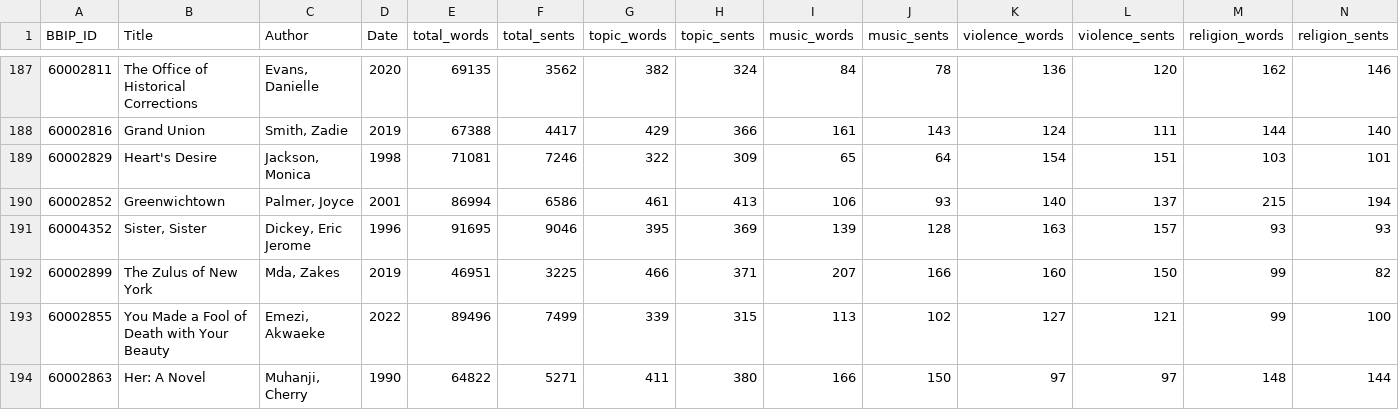
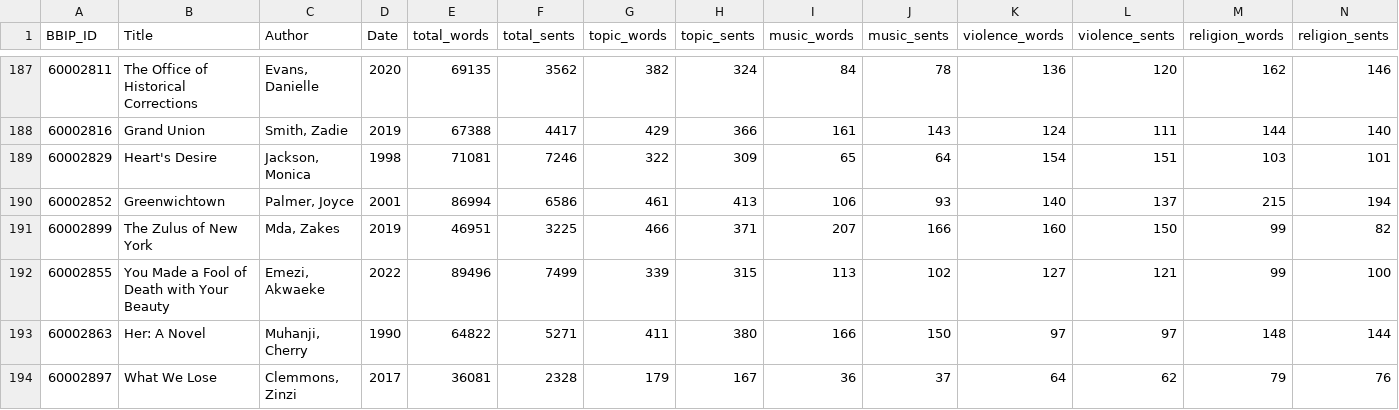
Before and after one commit to ewolfe1/bbip-review, a CSV file: data/metadata.csv, drawn as a sheet; only a part is shown, gaps mark what is left out; the shorter side is filled out with more unchanged rows; rows hold the shown columns only; the diff names each change by its address in the sheet, - before the commit and + after, or states it on an @@ line.

Commit message:
remove duplicate

```diff
--- a/data/metadata.csv
+++ b/data/metadata.csv
-row 191: 60004352 | Sister, Sister | Dickey, Eric Jerome | 1996 | 91695 | 9046 | 395 | 369 | 139 | 128 | 163 | 157 | 93 | 93
```
